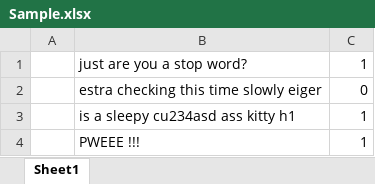
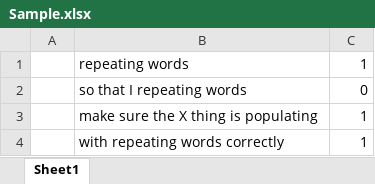
Before and after one commit to Jullesverne/Review-Tagging-Process, an Excel workbook: Sample.xlsx, sheet Sheet1, drawn as a sheet; values as stored, in another font and other column widths than the file's, no borders; the diff names each change by its address in the sheet, - before the commit and + after, or states it on an @@ line.

```diff
--- a/Sample.xlsx (sheet Sheet1)
+++ b/Sample.xlsx (sheet Sheet1)
-B1: just are you a stop word?
+B1: repeating words
-B2: estra checking this time slowly eiger
+B2: so that I repeating words
-B3: is a sleepy cu234asd ass kitty h1
+B3: make sure the X thing is populating
-B4: PWEEE !!!
+B4: with repeating words correctly
```
Also changed, not shown: 2 other files.
